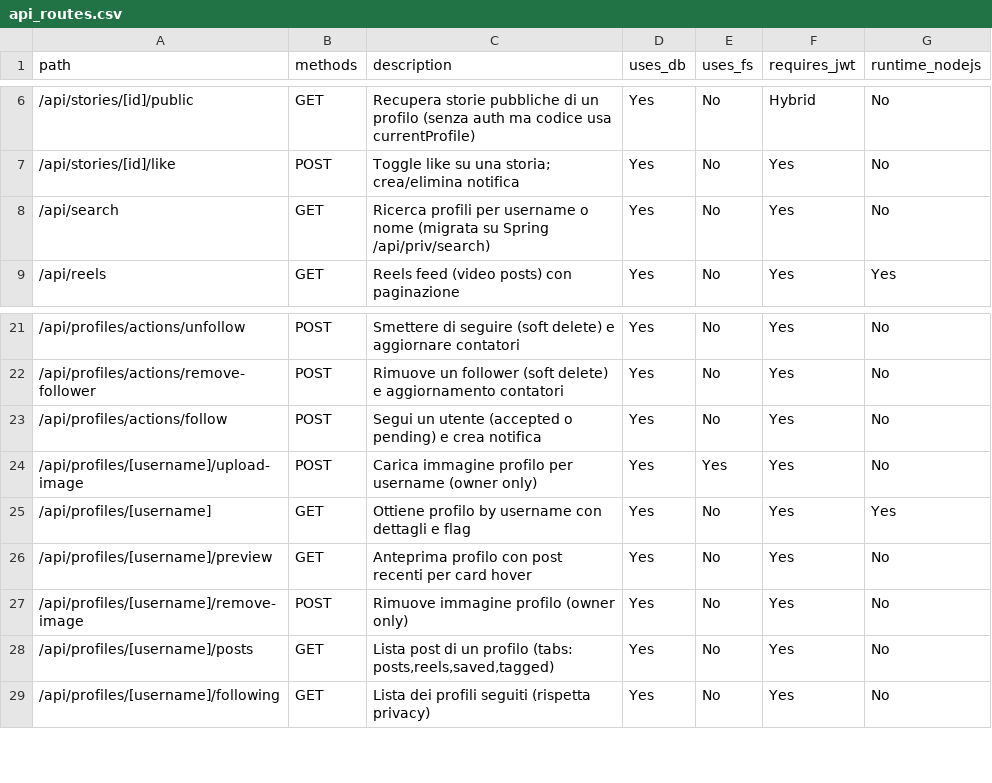
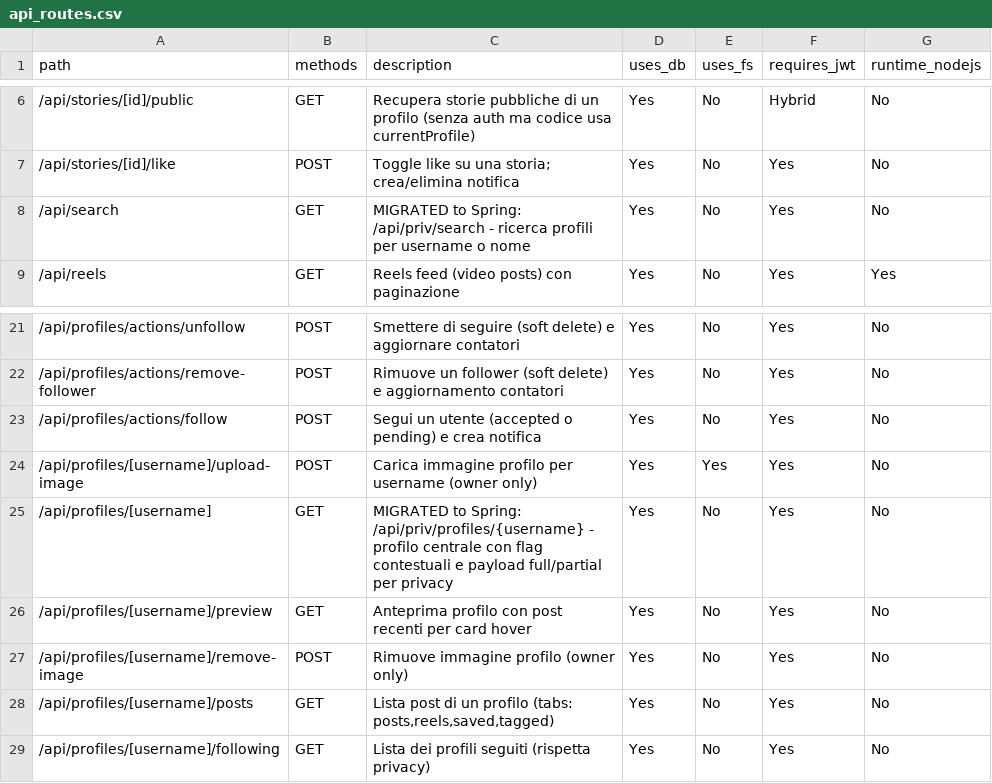
Before and after one commit to itps-frontDev/instagram-reverse-engineering-enhanced, a CSV file: reports/api_routes.csv, drawn as a sheet; only a part is shown, gaps mark what is left out.

Commit message:
Introduce profile read flow (backend + frontend)
- Centralize profile read logic in Spring Boot and update frontend to call the new endpoint.

- Adds ProfileController, ProfileReadService and ProfileReadServiceImpl, a ProfileByUsernameProjection and a native repository query (findProfileByUsernameWithContext) that includes viewer context flags.

- Creates response DTOs (ProfileByUsernameDataDTO, moved DTOs into dto.response) and adjusts imports across FollowService, ProfileVisibilityService and exception handling (logs full exception).

- Frontend: removes the local /api/profiles route, adds getProfileByUsernameAction and related Zod schemas, and updates profile and direct pages to consume the Spring-backed action and normalized payload. This implements the Strangler-style migration for profile reads and keeps compatibility mapping for the legacy UI.

```diff
--- a/reports/api_routes.csv
+++ b/reports/api_routes.csv
@@ -7,3 +7,3 @@ path,methods,description,uses_db,uses_fs,requires_jwt,runtime_nodejs
 /api/stories/[id]/like,POST,"Toggle like su una storia; crea/elimina notifica",Yes,No,Yes,No
-/api/search,GET,"Ricerca profili per username o nome (migrata su Spring /api/priv/search)",Yes,No,Yes,No
+/api/search,GET,"MIGRATED to Spring: /api/priv/search - ricerca profili per username o nome",Yes,No,Yes,No
 /api/reels,GET,"Reels feed (video posts) con paginazione",Yes,No,Yes,Yes
@@ -24,3 +24,3 @@ path,methods,description,uses_db,uses_fs,requires_jwt,runtime_nodejs
 /api/profiles/[username]/upload-image,POST,"Carica immagine profilo per username (owner only)",Yes,Yes,Yes,No
-/api/profiles/[username],GET,"Ottiene profilo by username con dettagli e flag",Yes,No,Yes,Yes
+/api/profiles/[username],GET,"MIGRATED to Spring: /api/priv/profiles/{username} - profilo centrale con flag contestuali e payload full/partial per privacy",Yes,No,Yes,No
 /api/profiles/[username]/preview,GET,"Anteprima profilo con post recenti per card hover",Yes,No,Yes,No
```
Also changed, not shown: 26 other files.
